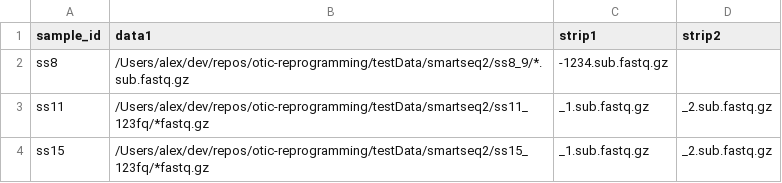
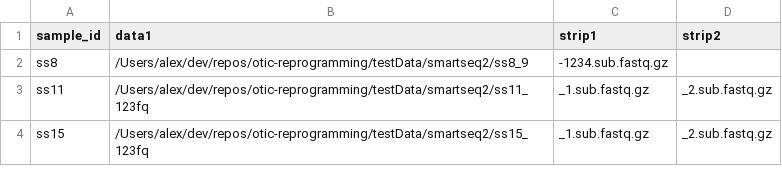
Before and after one commit to alexthiery/otic-reprogramming, a CSV file: workflows/scRNAseq_alignment/sample.csv, drawn as a sheet.

Commit message:
change sample directory to parent dir

```diff
--- a/workflows/scRNAseq_alignment/sample.csv
+++ b/workflows/scRNAseq_alignment/sample.csv
@@ -1,4 +1,4 @@
 sample_id,data1,strip1,strip2
-ss8,/Users/alex/dev/repos/otic-reprogramming/testData/smartseq2/ss8_9/*.sub.fastq.gz,-1234.sub.fastq.gz,
-ss11,/Users/alex/dev/repos/otic-reprogramming/testData/smartseq2/ss11_123fq/*fastq.gz,_1.sub.fastq.gz,_2.sub.fastq.gz
-ss15,/Users/alex/dev/repos/otic-reprogramming/testData/smartseq2/ss15_123fq/*fastq.gz,_1.sub.fastq.gz,_2.sub.fastq.gz
+ss8,/Users/alex/dev/repos/otic-reprogramming/testData/smartseq2/ss8_9,-1234.sub.fastq.gz,
+ss11,/Users/alex/dev/repos/otic-reprogramming/testData/smartseq2/ss11_123fq,_1.sub.fastq.gz,_2.sub.fastq.gz
+ss15,/Users/alex/dev/repos/otic-reprogramming/testData/smartseq2/ss15_123fq,_1.sub.fastq.gz,_2.sub.fastq.gz
```
